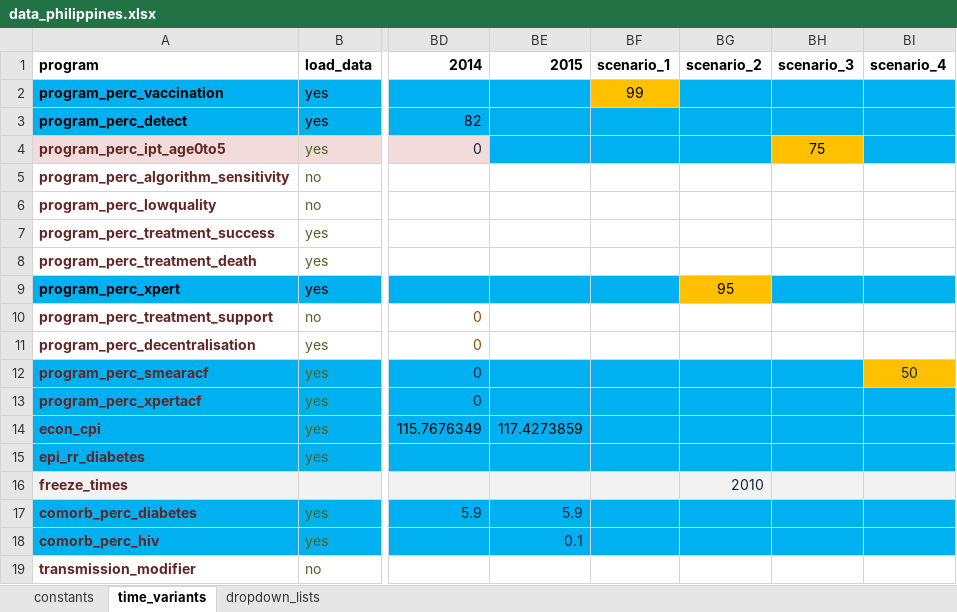
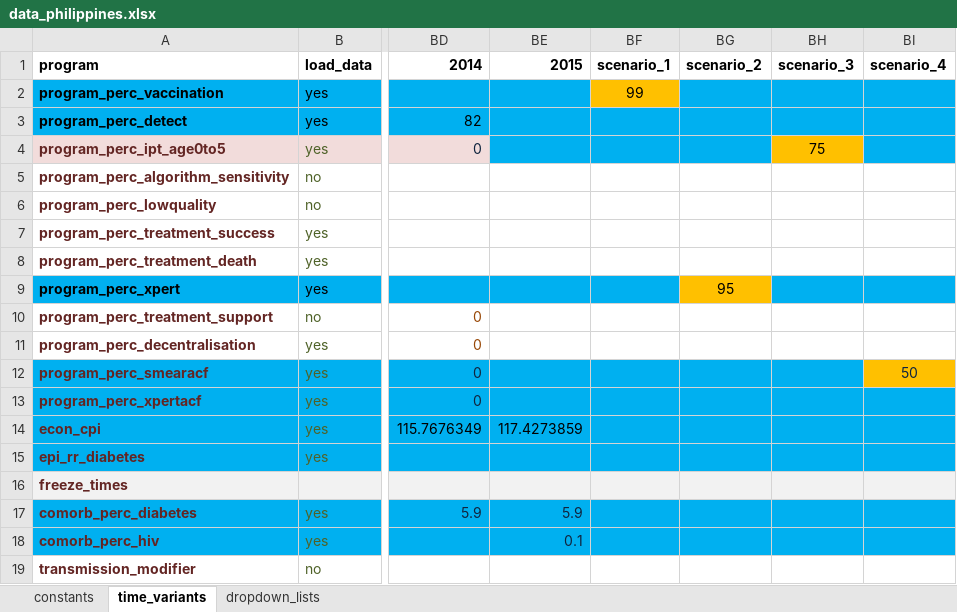
Before and after one commit to monash-emu/AuTuMN, an Excel workbook: autumn/xls/data_philippines.xlsx, sheet time_variants, drawn as a sheet; only a part is shown, gaps mark what is left out; values as stored, in another font and other column widths than the file's, no borders; the diff names each change by its address in the sheet, - before the commit and + after, or states it on an @@ line.

```diff
--- a/autumn/xls/data_philippines.xlsx (sheet time_variants)
+++ b/autumn/xls/data_philippines.xlsx (sheet time_variants)
-BG16: 2010
+BG16: (empty)
```
Also changed, not shown: 1 other file.
